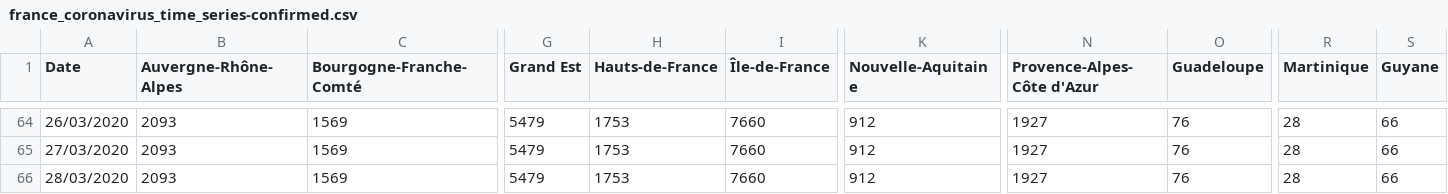
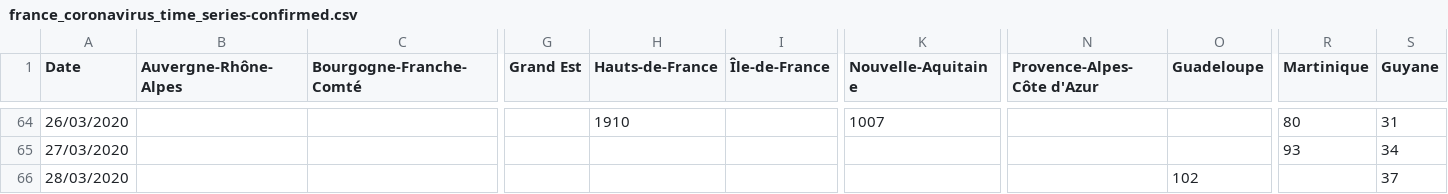
Before and after one commit to cedricguadalupe/FRANCE-COVID-19, a CSV file: france_coronavirus_time_series-confirmed.csv, drawn as a sheet; only a part is shown, gaps mark what is left out; the diff covers the shown part only; the diff names each change by its address in the sheet, - before the commit and + after, or states it on an @@ line.

```diff
--- a/france_coronavirus_time_series-confirmed.csv
+++ b/france_coronavirus_time_series-confirmed.csv
-B64:B66 (Auvergne-Rhône-Alpes): 2093
+B64:B66 (Auvergne-Rhône-Alpes): (empty)
-C64:C66 (Bourgogne-Franche-Comté): 1569
+C64:C66 (Bourgogne-Franche-Comté): (empty)
-G64:G66 (Grand Est): 5479
+G64:G66 (Grand Est): (empty)
-H64 (Hauts-de-France): 1753
+H64 (Hauts-de-France): 1910
-I64:I66 (Île-de-France): 7660
+I64:I66 (Île-de-France): (empty)
-K64 (Nouvelle-Aquitaine): 912
+K64 (Nouvelle-Aquitaine): 1007
-N64:N66 (Provence-Alpes-Côte d'Azur): 1927
+N64:N66 (Provence-Alpes-Côte d'Azur): (empty)
-O64:O65 (Guadeloupe): 76
+O64:O65 (Guadeloupe): (empty)
-R64 (Martinique): 28
+R64 (Martinique): 80
-S64 (Guyane): 66
+S64 (Guyane): 31
-H65:H66 (Hauts-de-France): 1753
+H65:H66 (Hauts-de-France): (empty)
-K65:K66 (Nouvelle-Aquitaine): 912
+K65:K66 (Nouvelle-Aquitaine): (empty)
-R65 (Martinique): 28
+R65 (Martinique): 93
-S65 (Guyane): 66
+S65 (Guyane): 34
-O66 (Guadeloupe): 76
+O66 (Guadeloupe): 102
-R66 (Martinique): 28
+R66 (Martinique): (empty)
-S66 (Guyane): 66
+S66 (Guyane): 37
```
Also changed, not shown: 64 edited cells elsewhere in this file, 1 other file.
